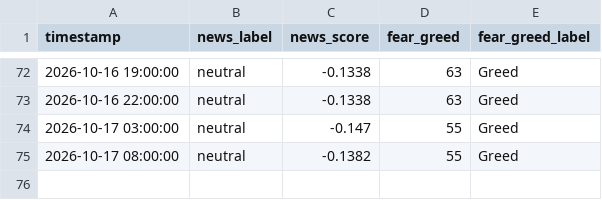
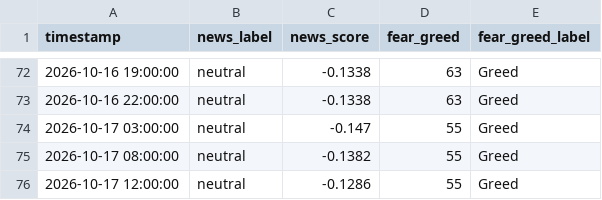
Before and after one commit to adhammhaythem689-bit/trading-bot, a CSV file: market_context_log.csv, drawn as a sheet; only a part is shown, gaps mark what is left out.

```diff
--- a/market_context_log.csv
+++ b/market_context_log.csv
@@ -75 +75,2 @@ timestamp,news_label,news_score,fear_greed,fear_greed_label
 2026-10-17 08:00:00,neutral,-0.1382,55,Greed
+2026-10-17 12:00:00,neutral,-0.1286,55,Greed
```
Also changed, not shown: paper_trade_log.csv, 3 other files.
